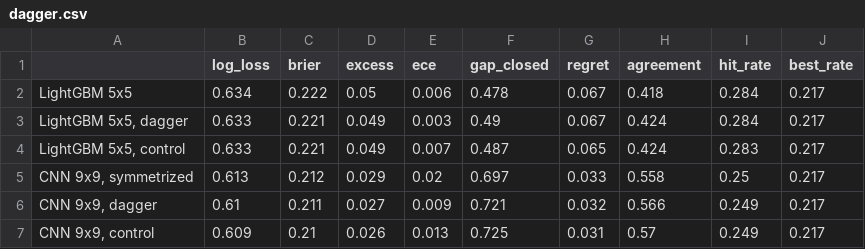
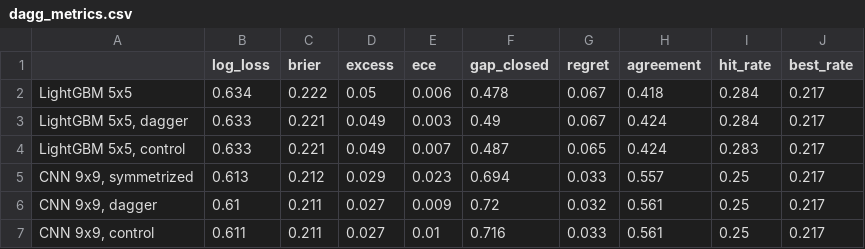
Before and after one commit to boogman14/inf_minesweeper, a CSV file: results/dagg_metrics.csv (was results/dagger.csv), drawn as a sheet.

```diff
--- a/results/dagger.csv
+++ b/results/dagg_metrics.csv
@@ -4,4 +4,4 @@ LightGBM 5x5,0.634,0.222,0.05,0.006,0.478,0.067,0.418,0.284,0.217
 "LightGBM 5x5, control",0.633,0.221,0.049,0.007,0.487,0.065,0.424,0.283,0.217
-"CNN 9x9, symmetrized",0.613,0.212,0.029,0.02,0.697,0.033,0.558,0.25,0.217
-"CNN 9x9, dagger",0.61,0.211,0.027,0.009,0.721,0.032,0.566,0.249,0.217
-"CNN 9x9, control",0.609,0.21,0.026,0.013,0.725,0.031,0.57,0.249,0.217
+"CNN 9x9, symmetrized",0.613,0.212,0.029,0.023,0.694,0.033,0.557,0.25,0.217
+"CNN 9x9, dagger",0.61,0.211,0.027,0.009,0.72,0.032,0.561,0.25,0.217
+"CNN 9x9, control",0.611,0.211,0.027,0.01,0.716,0.033,0.561,0.25,0.217
```
Also changed, not shown: results/metrics.csv, results/shift.csv, 7 other files.
